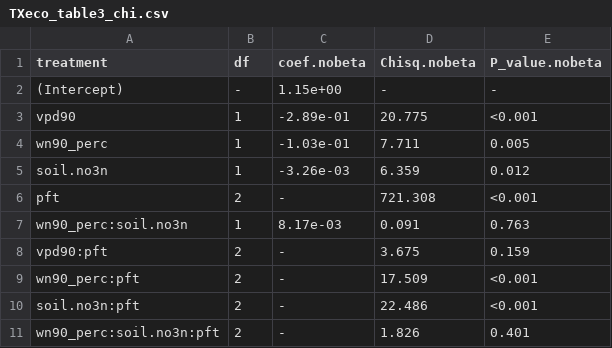
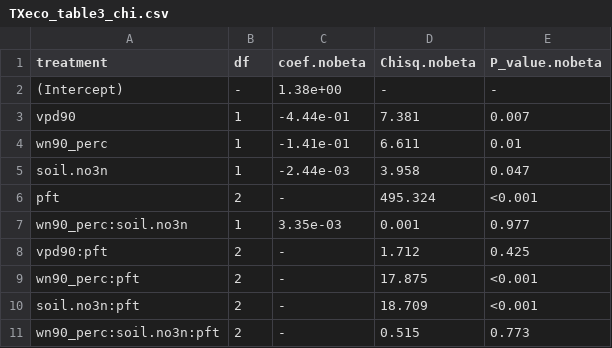
Before and after one commit to eaperkowski/TXeco, a CSV file: tables/TXeco_table3_chi.csv, drawn as a sheet.

```diff
--- a/tables/TXeco_table3_chi.csv
+++ b/tables/TXeco_table3_chi.csv
@@ -1,11 +1,11 @@
 "treatment","df","coef.nobeta","Chisq.nobeta","P_value.nobeta"
-"(Intercept)","-"," 1.15e+00","-","-"
-"vpd90","1","-2.89e-01","20.775","<0.001"
-"wn90_perc","1","-1.03e-01","7.711","0.005"
-"soil.no3n","1","-3.26e-03","6.359","0.012"
-"pft","2","-","721.308","<0.001"
-"wn90_perc:soil.no3n","1"," 8.17e-03","0.091","0.763"
-"vpd90:pft","2","-","3.675","0.159"
-"wn90_perc:pft","2","-","17.509","<0.001"
-"soil.no3n:pft","2","-","22.486","<0.001"
-"wn90_perc:soil.no3n:pft","2","-","1.826","0.401"
+"(Intercept)","-"," 1.38e+00","-","-"
+"vpd90","1","-4.44e-01","7.381","0.007"
+"wn90_perc","1","-1.41e-01","6.611","0.01"
+"soil.no3n","1","-2.44e-03","3.958","0.047"
+"pft","2","-","495.324","<0.001"
+"wn90_perc:soil.no3n","1"," 3.35e-03","0.001","0.977"
+"vpd90:pft","2","-","1.712","0.425"
+"wn90_perc:pft","2","-","17.875","<0.001"
+"soil.no3n:pft","2","-","18.709","<0.001"
+"wn90_perc:soil.no3n:pft","2","-","0.515","0.773"
```
Also changed, not shown: tables/TXeco_table2_beta.csv, tables/TXeco_table4_leafN.csv, 3 other files.
